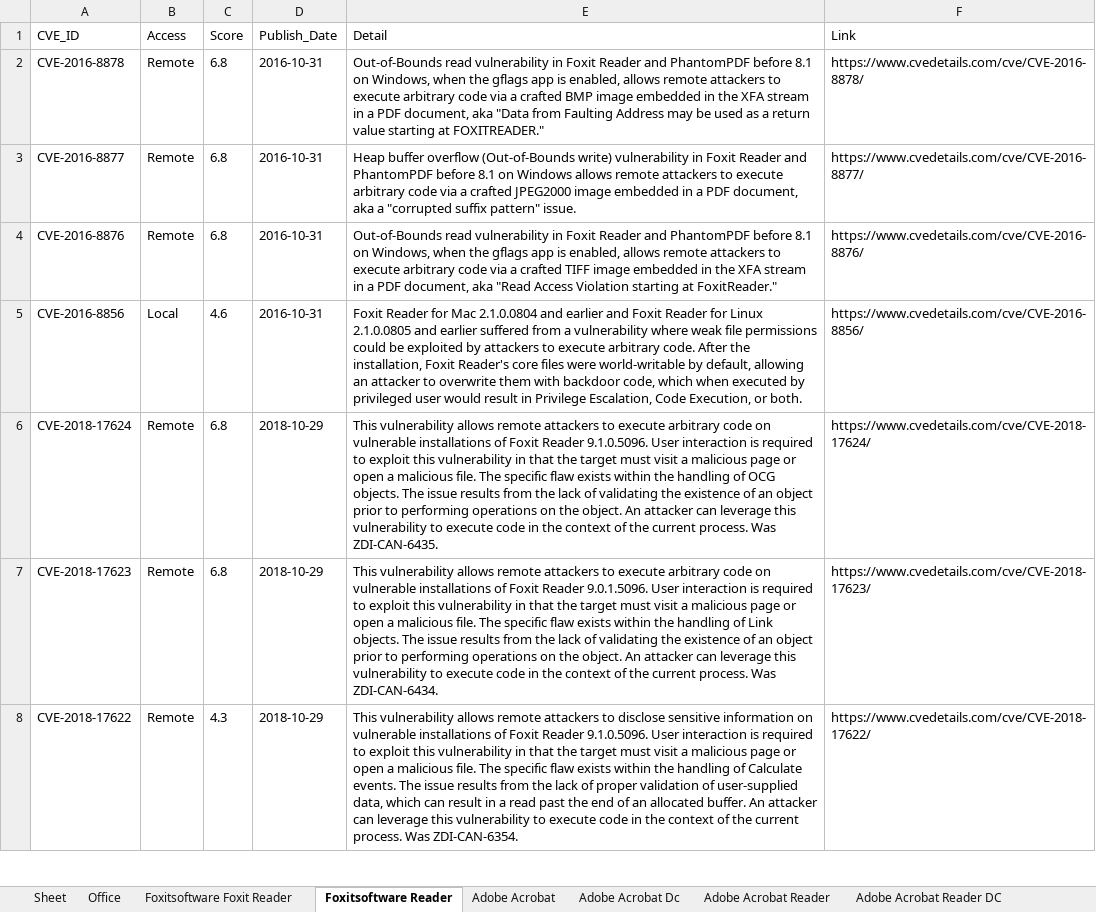
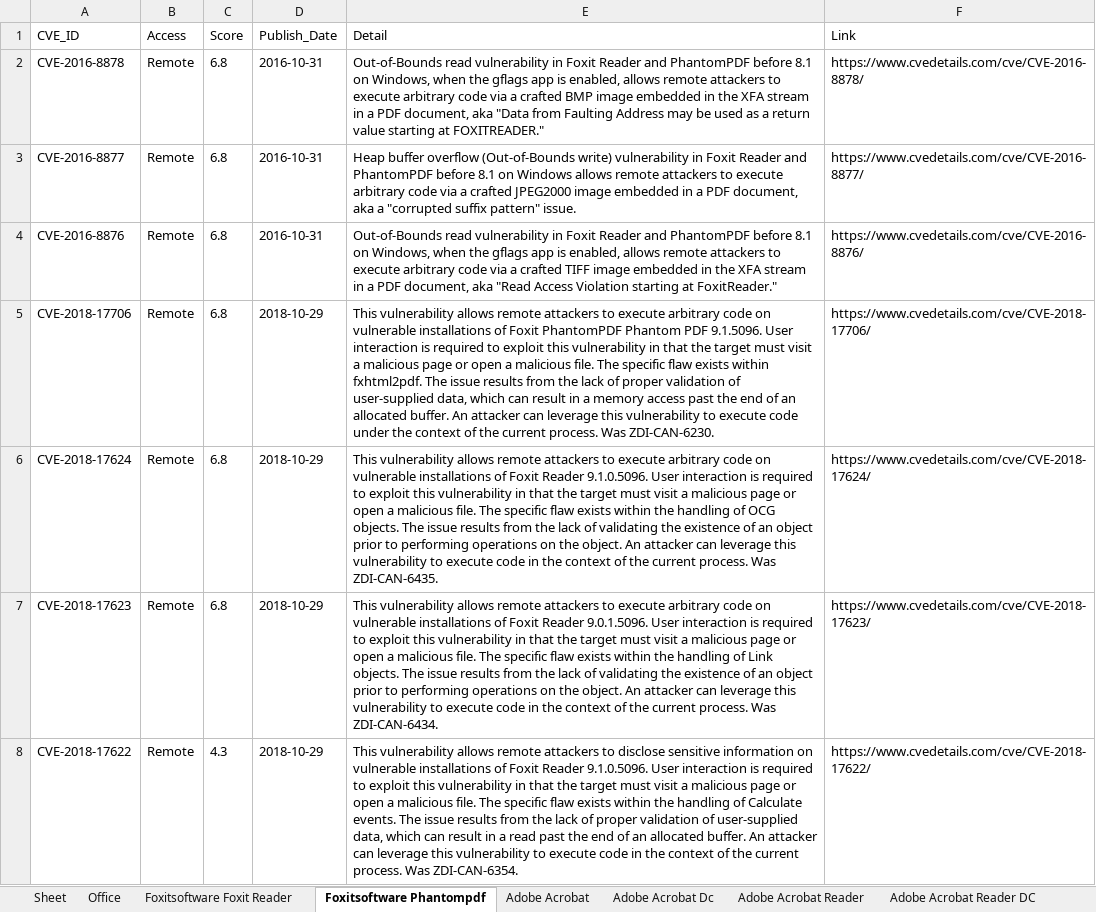
Before and after one commit to HoutS683/temp, an Excel workbook: sample.xlsx, sheet Foxitsoftware Phantompdf, drawn as a sheet; only a part is shown; values as stored, in another font and other column widths than the file's, no borders; removed rows and columns are numbered as before the commit, all else as after; the diff covers the shown part only; the diff names each change by its address in the sheet, - before the commit and + after, or states it on an @@ line.

Commit message:
Add files via upload

```diff
--- a/sample.xlsx (sheet Foxitsoftware Phantompdf)
+++ b/sample.xlsx (sheet Foxitsoftware Phantompdf)
-sheet tab: Foxitsoftware Reader
+sheet tab: Foxitsoftware Phantompdf
-row 5: CVE-2016-8856 | Local | 4.6 | 2016-10-31 | Foxit Reader for Mac 2.1.0.0804 and earlier and Foxit Reader for Linux 2.1.0.0805 and earlier suffered from a vulnerability where weak file permissions could be exploited by attackers to execute arbitrary code. After the installation, Foxit Reader's core files were world-writable by default, allowing an attacker to overwrite them with backdoor code, which when executed by privileged user would result in Privilege Escalation, Code Execution, or both. | https://www.cvedetails.com/cve/CVE-2016-8856/
+row 5: CVE-2018-17706 | Remote | 6.8 | 2018-10-29 | This vulnerability allows remote attackers to execute arbitrary code on vulnerable installations of Foxit PhantomPDF Phantom PDF 9.1.5096. User interaction is required to exploit this vulnerability in that the target must visit a malicious page or open a malicious file. The specific flaw exists within fxhtml2pdf. The issue results from the lack of proper validation of user-supplied data, which can result in a memory access past the end of an allocated buffer. An attacker can leverage this vulnerability to execute code under the context of the current process. Was ZDI-CAN-6230. | https://www.cvedetails.com/cve/CVE-2018-17706/
```
Also changed, not shown: 3 removed rows elsewhere in this sheet.
